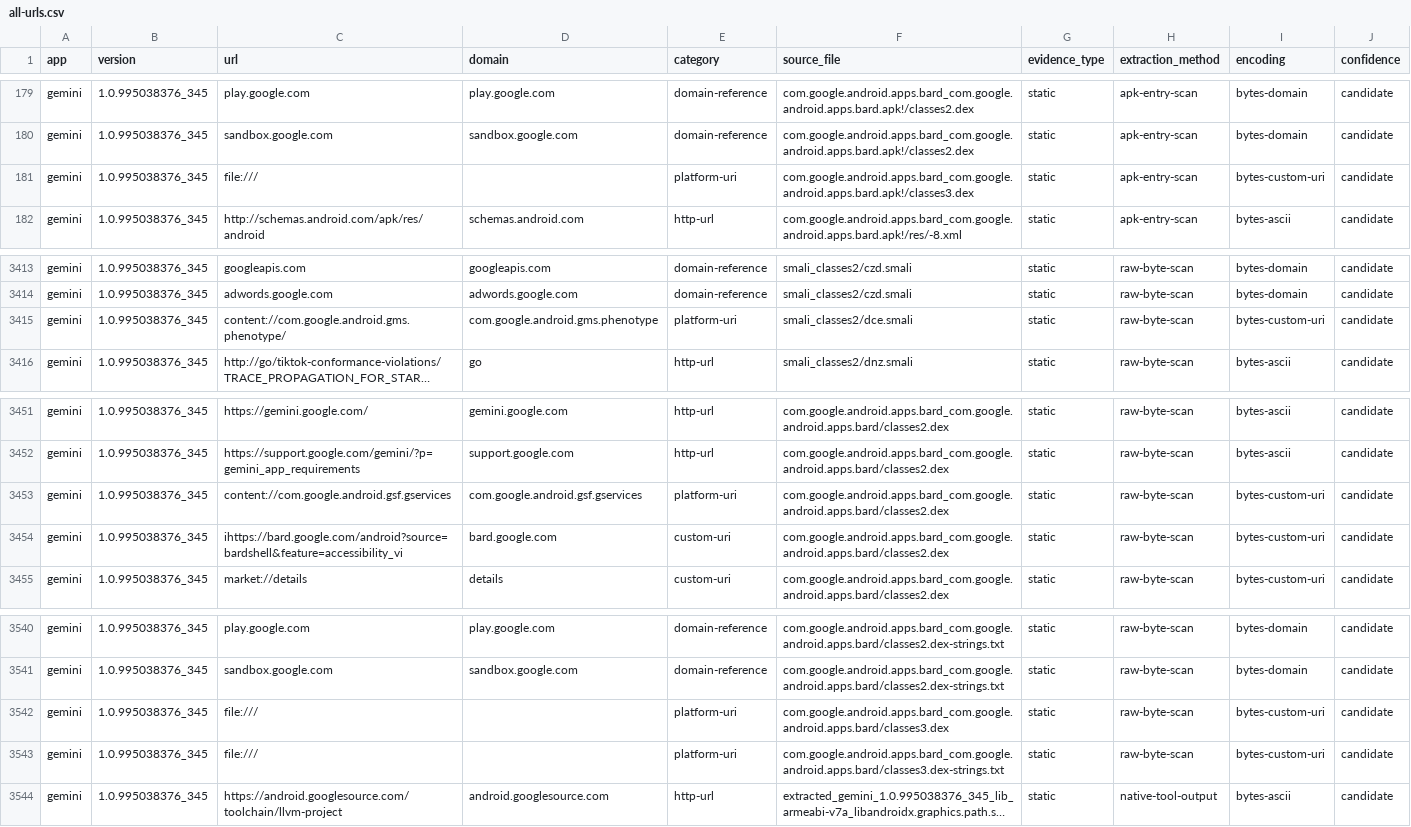
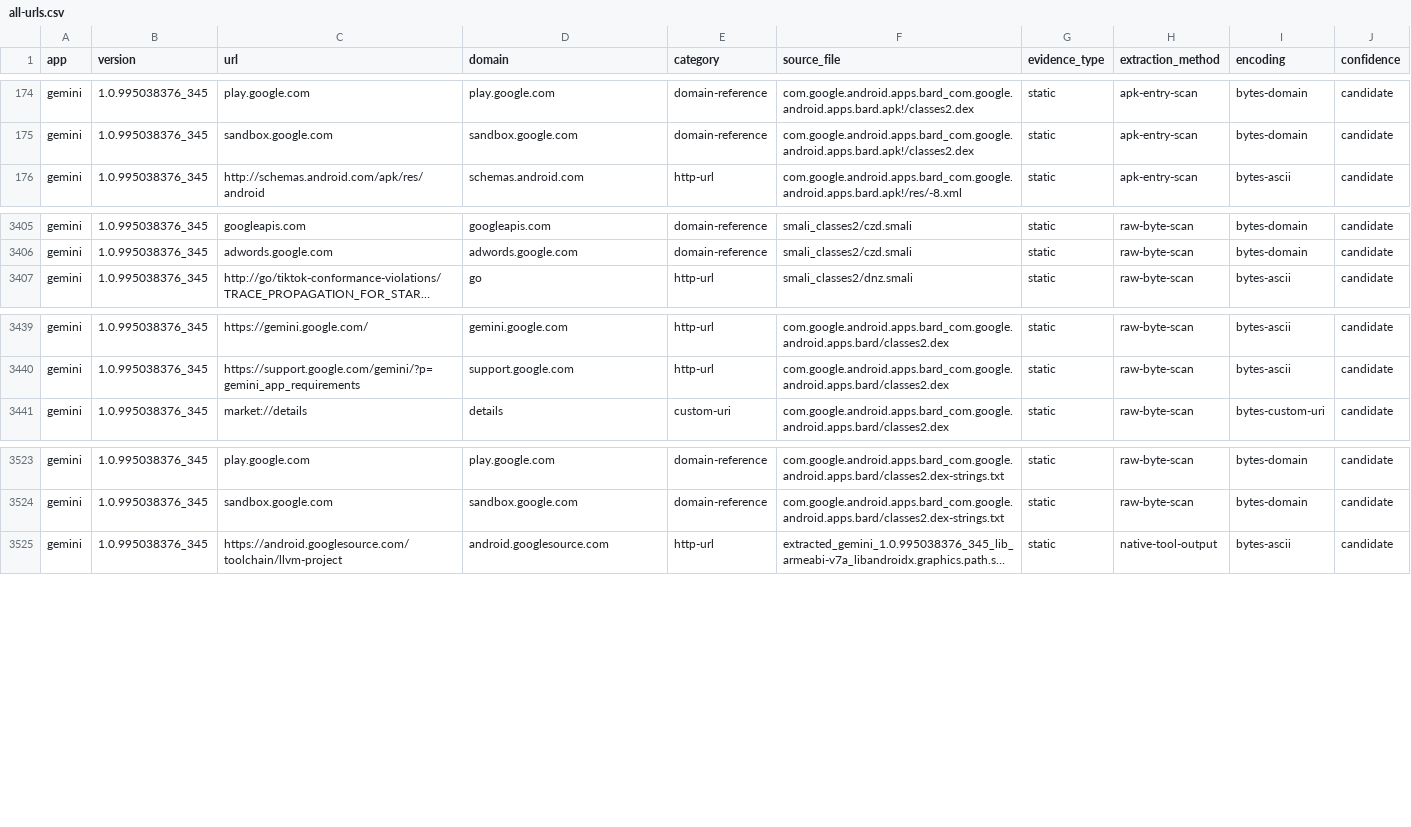
Before and after one commit to Namra7-x/Android-url-ai, a CSV file: reports/gemini/1.0.995038376_345/all-urls.csv, drawn as a sheet; only a part is shown, gaps mark what is left out; long unchanged cells end in …; the diff covers the shown part only; the diff names each change by its address in the sheet, - before the commit and + after, or states it on an @@ line.

```diff
--- a/reports/gemini/1.0.995038376_345/all-urls.csv
+++ b/reports/gemini/1.0.995038376_345/all-urls.csv
-row 181: gemini | 1.0.995038376_345 | file:/// |  | platform-uri | com.google.android.apps.bard_com.google.android.apps.bard.apk!/classes3.dex | static | apk-entry-scan | bytes-custom-uri | candidate
-row 3415: gemini | 1.0.995038376_345 | content://com.google.android.gms.phenotype/ | com.google.android.gms.phenotype | platform-uri | smali_classes2/dce.smali | static | raw-byte-scan | bytes-custom-uri | candidate
-row 3453: gemini | 1.0.995038376_345 | content://com.google.android.gsf.gservices | com.google.android.gsf.gservices | platform-uri | com.google.android.apps.bard_com.google.android.apps.bard/classes2.dex | static | raw-byte-scan | bytes-custom-uri | candidate
-row 3454: gemini | 1.0.995038376_345 | ihttps://bard.google.com/android?source=bardshell&feature=accessibility_vi | bard.google.com | custom-uri | com.google.android.apps.bard_com.google.android.apps.bard/classes2.dex | static | raw-byte-scan | bytes-custom-uri | candidate
-row 3542: gemini | 1.0.995038376_345 | file:/// |  | platform-uri | com.google.android.apps.bard_com.google.android.apps.bard/classes3.dex | static | raw-byte-scan | bytes-custom-uri | candidate
-row 3543: gemini | 1.0.995038376_345 | file:/// |  | platform-uri | com.google.android.apps.bard_com.google.android.apps.bard/classes3.dex-strings.txt | static | raw-byte-scan | bytes-custom-uri | candidate
```
Also changed, not shown: 13 removed rows elsewhere in this file, 20 other files.
